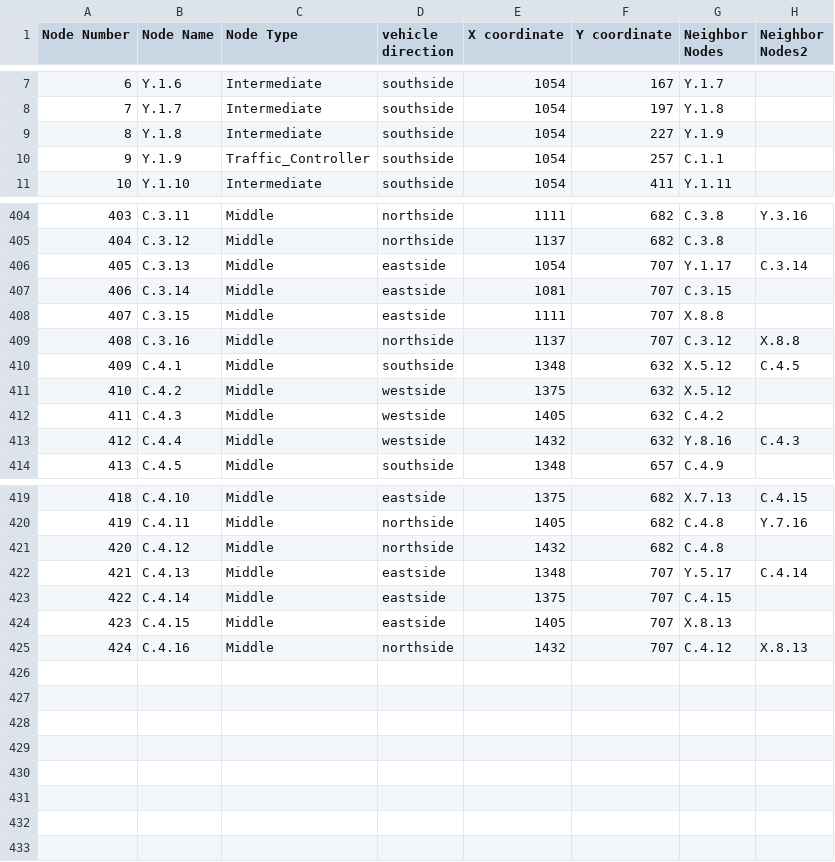
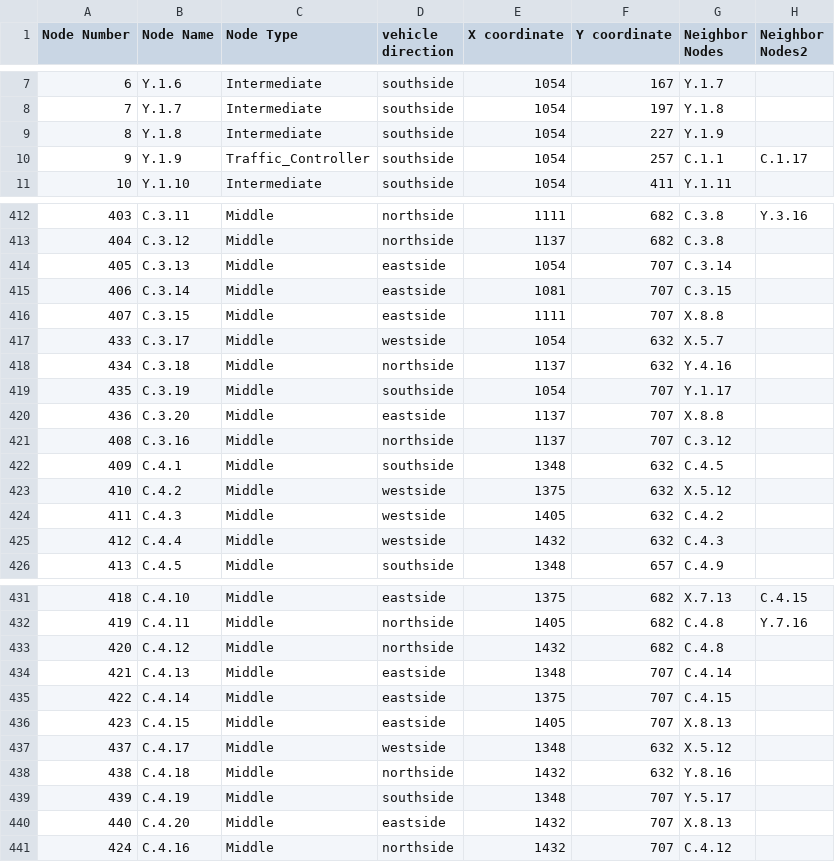
Before and after one commit to KevinPalma21/traffic_controller_optimization, a CSV file: Directed_Graph - Machine_Learning.csv, drawn as a sheet; only a part is shown, gaps mark what is left out; the diff covers the shown part only.

Commit message:
Update to directed graph
added 16 nodes to make a smoother turn. Total nodes is 440 in each

```diff
--- a/Directed_Graph - Machine_Learning.csv
+++ b/Directed_Graph - Machine_Learning.csv
@@ -9,3 +9,3 @@ Node Number,Node Name,Node Type,vehicle direction,X coordinate,Y coordinate,Neig
 8,Y.1.8,Intermediate ,southside,1054,227,Y.1.9,
-9,Y.1.9,Traffic_Controller,southside,1054,257,C.1.1,
+9,Y.1.9,Traffic_Controller,southside,1054,257,C.1.1,C.1.17
 10,Y.1.10,Intermediate ,southside,1054,411,Y.1.11,
@@ -405,10 +413,14 @@ Node Number,Node Name,Node Type,vehicle direction,X coordinate,Y coordinate,Neig
 404,C.3.12,Middle,northside,1137,682,C.3.8,
-405,C.3.13,Middle,eastside,1054,707,Y.1.17,C.3.14
+405,C.3.13,Middle,eastside,1054,707,C.3.14,
 406,C.3.14,Middle,eastside,1081,707,C.3.15,
 407,C.3.15,Middle,eastside,1111,707,X.8.8,
-408,C.3.16,Middle,northside,1137,707,C.3.12,X.8.8
-409,C.4.1,Middle,southside,1348,632,X.5.12,C.4.5
+433,C.3.17,Middle,westside,1054,632,X.5.7,
+434,C.3.18,Middle,northside,1137,632,Y.4.16,
+435,C.3.19,Middle,southside,1054,707,Y.1.17,
+436,C.3.20,Middle,eastside,1137,707,X.8.8,
+408,C.3.16,Middle,northside,1137,707,C.3.12,
+409,C.4.1,Middle,southside,1348,632,C.4.5,
 410,C.4.2,Middle,westside,1375,632,X.5.12,
 411,C.4.3,Middle,westside,1405,632,C.4.2,
-412,C.4.4,Middle,westside,1432,632,Y.8.16,C.4.3
+412,C.4.4,Middle,westside,1432,632,C.4.3,
 413,C.4.5,Middle,southside,1348,657,C.4.9,
@@ -421,5 +433,9 @@ Node Number,Node Name,Node Type,vehicle direction,X coordinate,Y coordinate,Neig
 420,C.4.12,Middle,northside,1432,682,C.4.8,
-421,C.4.13,Middle,eastside,1348,707,Y.5.17,C.4.14
+421,C.4.13,Middle,eastside,1348,707,C.4.14,
 422,C.4.14,Middle,eastside,1375,707,C.4.15,
 423,C.4.15,Middle,eastside,1405,707,X.8.13,
-424,C.4.16,Middle,northside,1432,707,C.4.12,X.8.13
+437,C.4.17,Middle,westside,1348,632,X.5.12,
+438,C.4.18,Middle,northside,1432,632,Y.8.16,
+439,C.4.19,Middle,southside,1348,707,Y.5.17,
+440,C.4.20,Middle,eastside,1432,707,X.8.13,
+424,C.4.16,Middle,northside,1432,707,C.4.12,
```
Also changed, not shown: 8 added rows and 33 edited cells elsewhere in this file, Directed_Graph - Static.csv.
